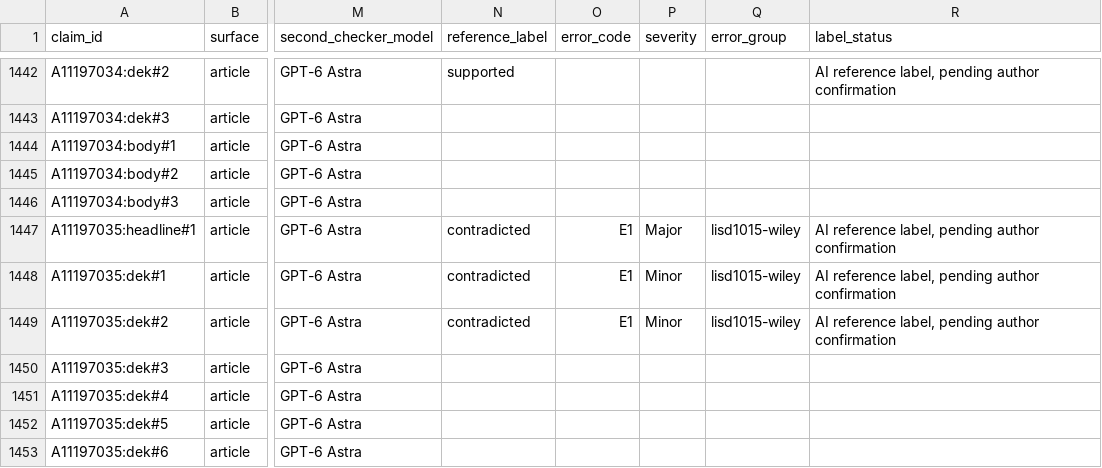
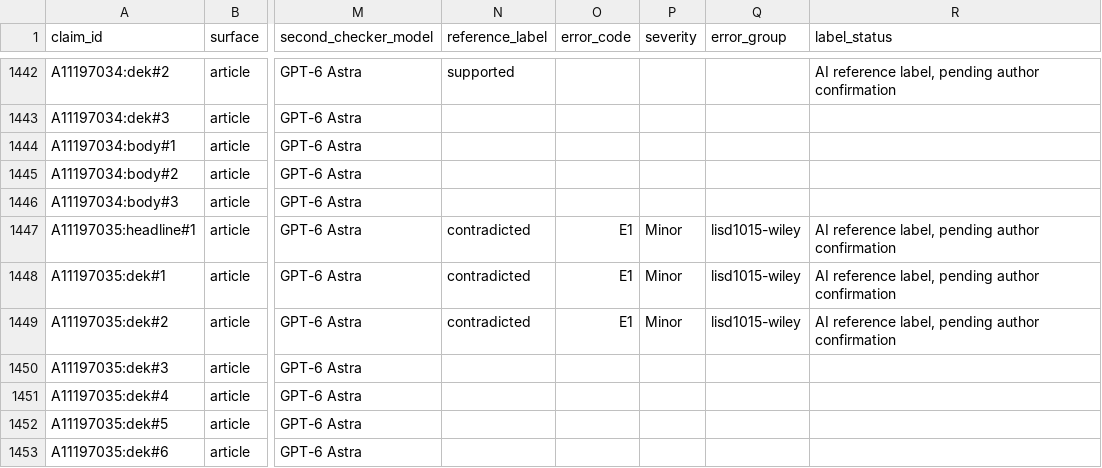
Before and after one commit to ayaanrustagi/civic-audit, a CSV file: data/claims.csv, drawn as a sheet; only a part is shown, gaps mark what is left out; the diff covers the shown part only; the diff names each change by its address in the sheet, - before the commit and + after, or states it on an @@ line.

Commit message:
Correct Leander figures: judge headline errors on content (9 distinct Major errors, 13 claims; 4 of 79 articles). Text and numbers only, no design change.

```diff
--- a/data/claims.csv
+++ b/data/claims.csv
-P1447 (severity): Major
+P1447 (severity): Minor
```
Also changed, not shown: 6 edited cells elsewhere in this file, data/errors.csv, 5 other files.
